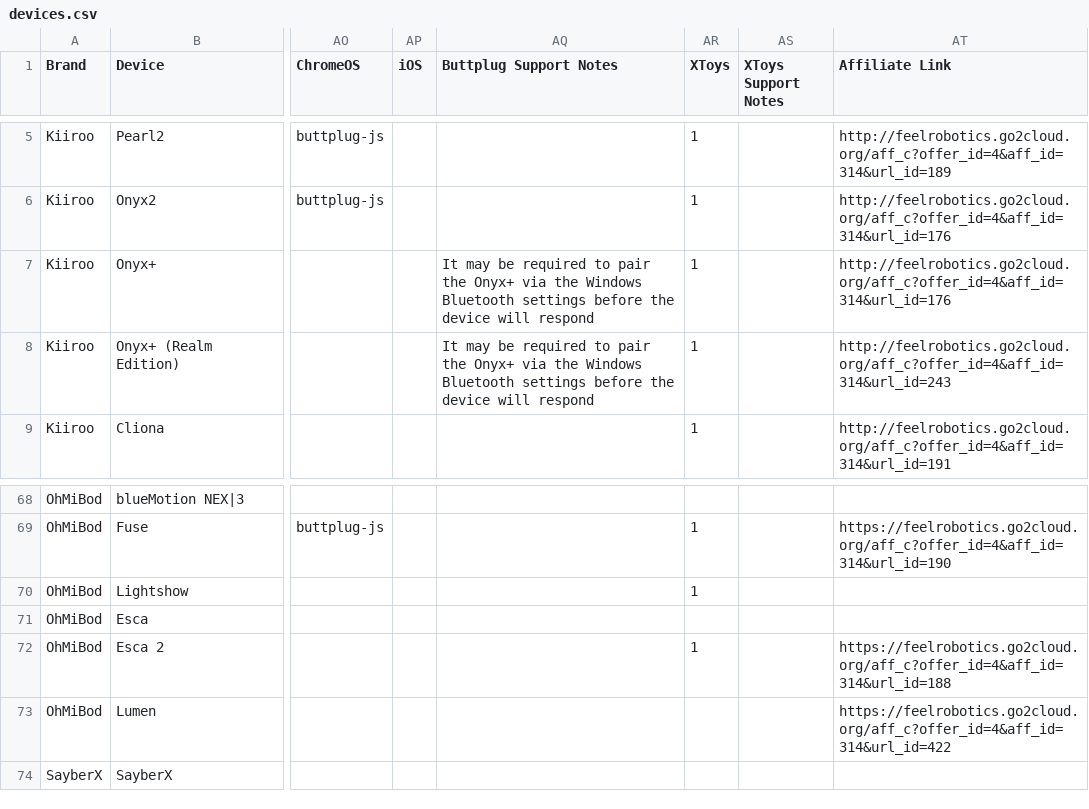
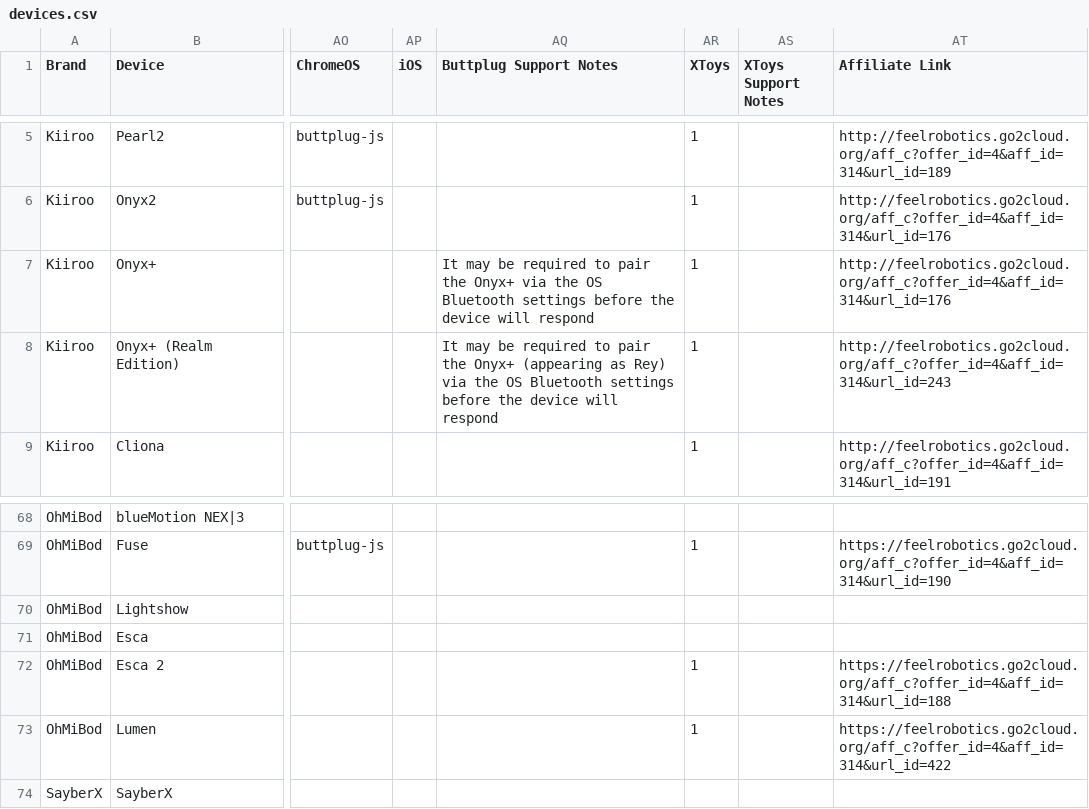
Before and after one commit to blackspherefollower/IoSTIndex, a CSV file: src/data/devices.csv, drawn as a sheet; only a part is shown, gaps mark what is left out; the diff covers the shown part only; the diff names each change by its address in the sheet, - before the commit and + after, or states it on an @@ line.

```diff
--- a/src/data/devices.csv
+++ b/src/data/devices.csv
-AQ7 (Buttplug Support Notes): …via the Windows Bluetooth settings…
+AQ7 (Buttplug Support Notes): …via the OS Bluetooth settings…
-AQ8 (Buttplug Support Notes): …the Onyx+ via the Windows Bluetooth settings…
+AQ8 (Buttplug Support Notes): …the Onyx+ (appearing as Rey) via the OS Bluetooth settings…
-AR70 (XToys): 1
+AR70 (XToys): (empty)
-AR73 (XToys): (empty)
+AR73 (XToys): 1
```
Also changed, not shown: 30 edited cells elsewhere in this file.
